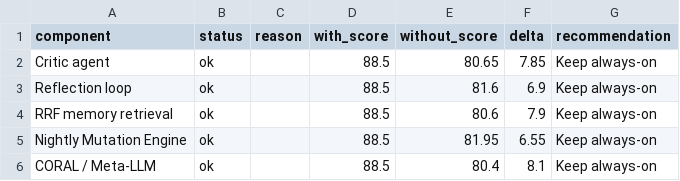
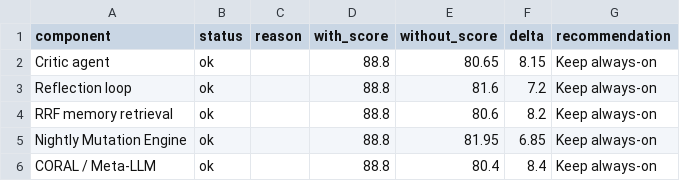
Before and after one commit to manojsilwal/tradetalkapp, a CSV file: evals/reports/2026-06-05/component_ablation_results.csv, drawn as a sheet.

Commit message:
Refactor daily pipeline to use unified run_grader_pass and update maintainability SwarmScore

```diff
--- a/evals/reports/2026-06-05/component_ablation_results.csv
+++ b/evals/reports/2026-06-05/component_ablation_results.csv
@@ -1,6 +1,6 @@
 component,status,reason,with_score,without_score,delta,recommendation
-Critic agent,ok,,88.5,80.65,7.85,Keep always-on
-Reflection loop,ok,,88.5,81.6,6.9,Keep always-on
-RRF memory retrieval,ok,,88.5,80.6,7.9,Keep always-on
-Nightly Mutation Engine,ok,,88.5,81.95,6.55,Keep always-on
-CORAL / Meta-LLM,ok,,88.5,80.4,8.1,Keep always-on
+Critic agent,ok,,88.8,80.65,8.15,Keep always-on
+Reflection loop,ok,,88.8,81.6,7.2,Keep always-on
+RRF memory retrieval,ok,,88.8,80.6,8.2,Keep always-on
+Nightly Mutation Engine,ok,,88.8,81.95,6.85,Keep always-on
+CORAL / Meta-LLM,ok,,88.8,80.4,8.4,Keep always-on
```
Also changed, not shown: evals/reports/2026-06-05/variant_scores.csv, 9 other files.
